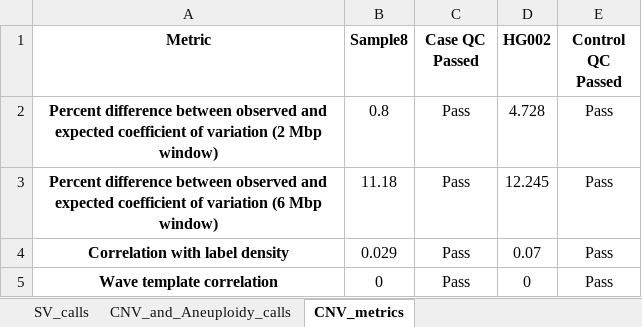
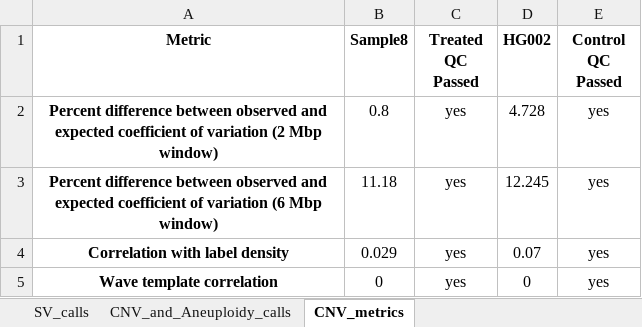
Before and after one commit to JEstabrook/CNV_and_Aneuploidy_dual_integration, an Excel workbook: examples/Sample8_vs_HG002/Sample8_vs_HG002.xlsx, sheet CNV_metrics, drawn as a sheet; values as stored, in another font and other column widths than the file's, no borders; the diff names each change by its address in the sheet, - before the commit and + after, or states it on an @@ line.

```diff
--- a/examples/Sample8_vs_HG002/Sample8_vs_HG002.xlsx (sheet CNV_metrics)
+++ b/examples/Sample8_vs_HG002/Sample8_vs_HG002.xlsx (sheet CNV_metrics)
-C1: Case QC Passed
+C1: Treated QC Passed
-C2:C5 (Treated QC Passed): Pass
+C2:C5 (Treated QC Passed): yes
-E2:E5 (Control QC Passed): Pass
+E2:E5 (Control QC Passed): yes
```
Also changed, not shown: sheet SV_calls, sheet CNV_and_Aneuploidy_calls, examples/GM16736_vs_HG002/GM16736_vs_HG002.xlsx, 12 other files.
